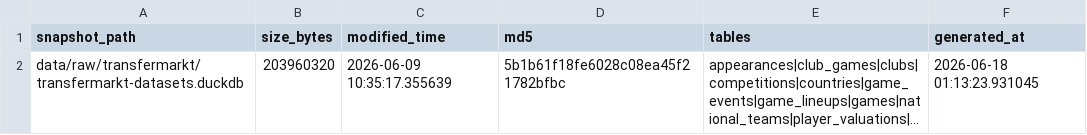
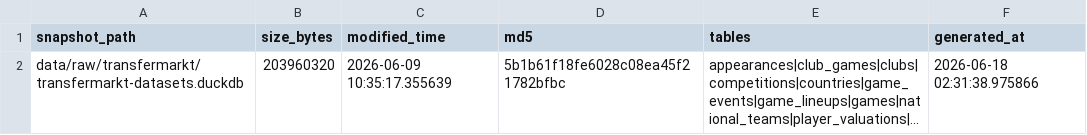
Before and after one commit to DavidZenz/xGelo, a CSV file: data/raw/transfermarkt/SNAPSHOT-METADATA.csv, drawn as a sheet; long unchanged cells end in …; the diff names each change by its address in the sheet, - before the commit and + after, or states it on an @@ line.

```diff
--- a/data/raw/transfermarkt/SNAPSHOT-METADATA.csv
+++ b/data/raw/transfermarkt/SNAPSHOT-METADATA.csv
-F2 (generated_at): 2026-06-18 01:13:23.931045
+F2 (generated_at): 2026-06-18 02:31:38.975866
```
Also changed, not shown: outputs/dashboard/worldcup_bracket_paths.csv, outputs/dashboard/worldcup_bracket_prematch_forecasts.csv, 11 other files.
